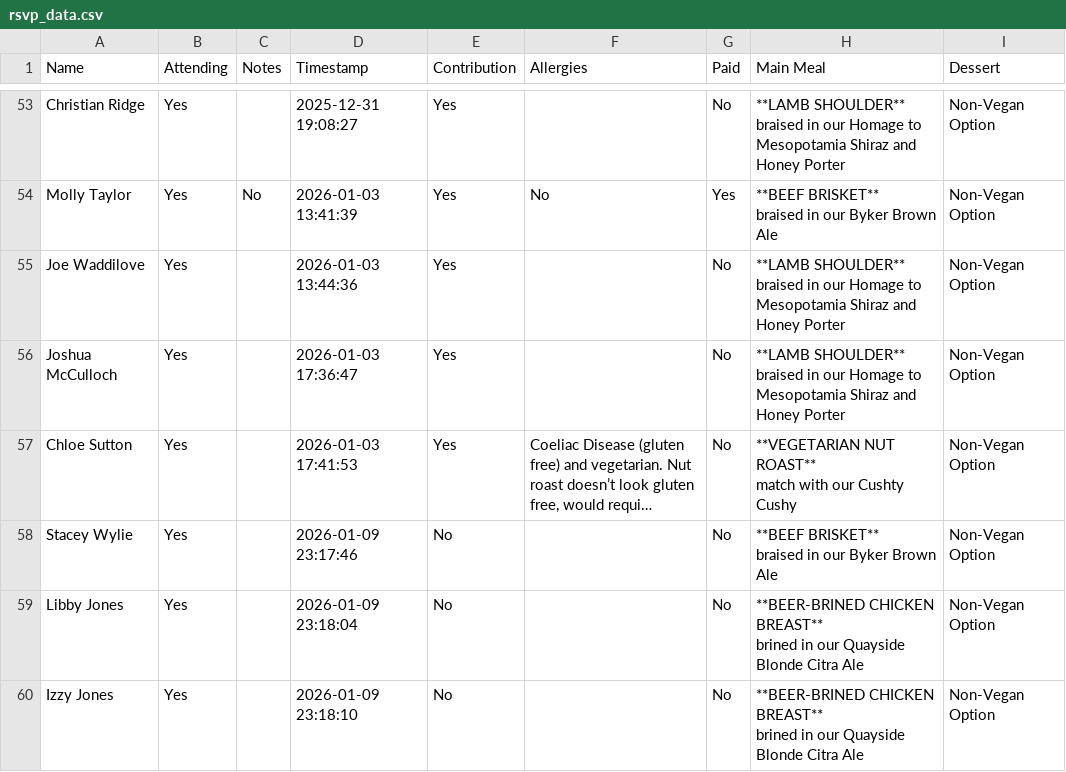
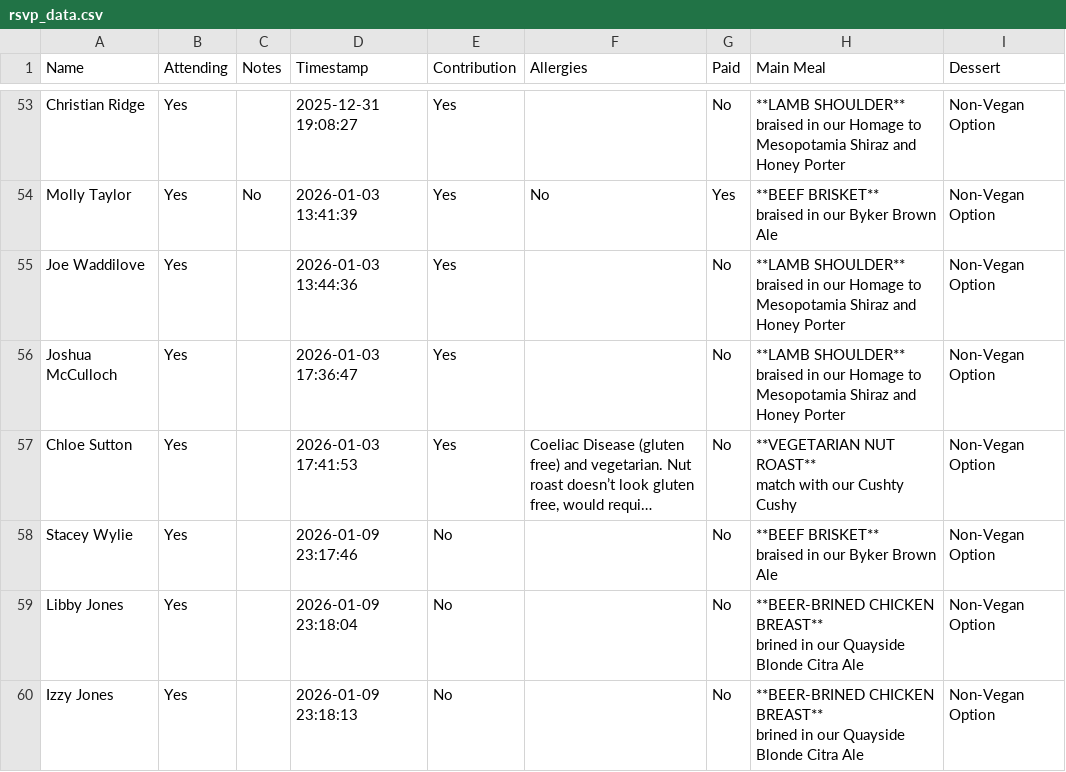
Before and after one commit to oliveplums/Invite, a CSV file: rsvp_data.csv, drawn as a sheet; only a part is shown, gaps mark what is left out; long unchanged cells end in ….

Commit message:
Update RSVP data (2026-01-09 23:18:13)

```diff
--- a/rsvp_data.csv
+++ b/rsvp_data.csv
@@ -119,3 +119,3 @@ Libby Jones,Yes,,2026-01-09 23:18:04,No,,No,"**BEER-BRINED CHICKEN BREAST**
 brined in our Quayside Blonde Citra Ale",Non-Vegan Option
-Izzy Jones,Yes,,2026-01-09 23:18:10,No,,No,"**BEER-BRINED CHICKEN BREAST**
-brined in our Quayside Blonde Citra Ale",Non-Vegan Option
+Izzy Jones,Yes,,2026-01-09 23:18:13,No,,No,"**BEER-BRINED CHICKEN BREAST**
+brined in our Quayside Blonde Citra Ale",Non-Vegan Option
```
